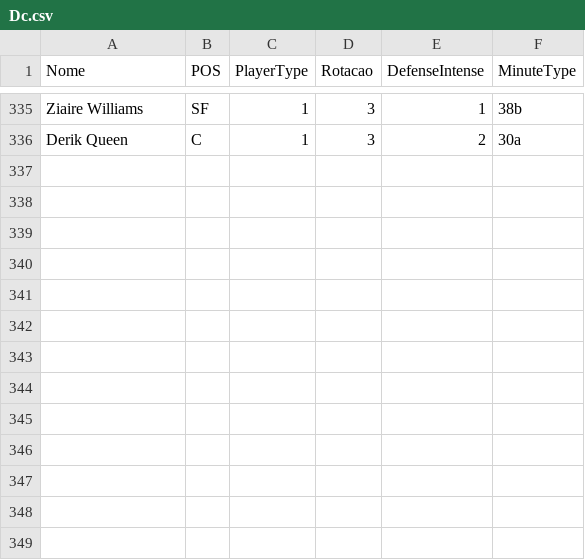
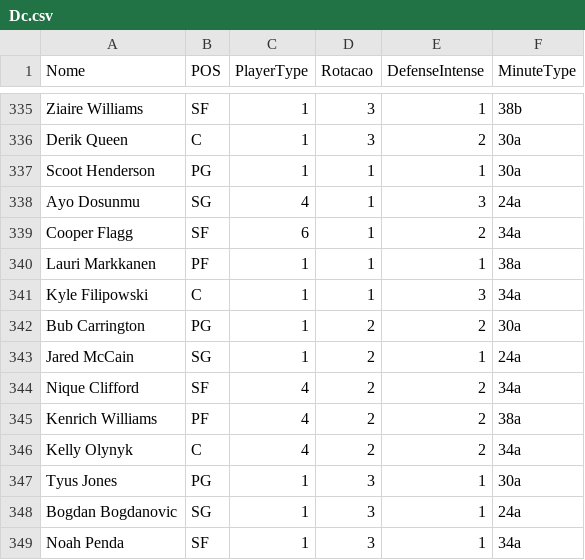
Before and after one commit to manriva-data/bratuganba, a CSV file: Dc.csv, drawn as a sheet; only a part is shown, gaps mark what is left out.

Commit message:
Update Dc.csv

```diff
--- a/Dc.csv
+++ b/Dc.csv
@@ -336 +336,14 @@ Ziaire Williams, SF, 1, 3, 1, 38b
 Derik Queen, C, 1, 3, 2, 30a
+Scoot Henderson, PG, 1, 1, 1, 30a
+Ayo Dosunmu, SG, 4, 1, 3, 24a
+Cooper Flagg, SF, 6, 1, 2, 34a
+Lauri Markkanen, PF, 1, 1, 1, 38a
+Kyle Filipowski, C, 1, 1, 3, 34a
+Bub Carrington, PG, 1, 2, 2, 30a
+Jared McCain, SG, 1, 2, 1, 24a
+Nique Clifford, SF, 4, 2, 2, 34a
+Kenrich Williams, PF, 4, 2, 2, 38a
+Kelly Olynyk, C, 4, 2, 2, 34a
+Tyus Jones, PG, 1, 3, 1, 30a
+Bogdan Bogdanovic, SG, 1, 3, 1, 24a
+Noah Penda, SF, 1, 3, 1, 34a
```
